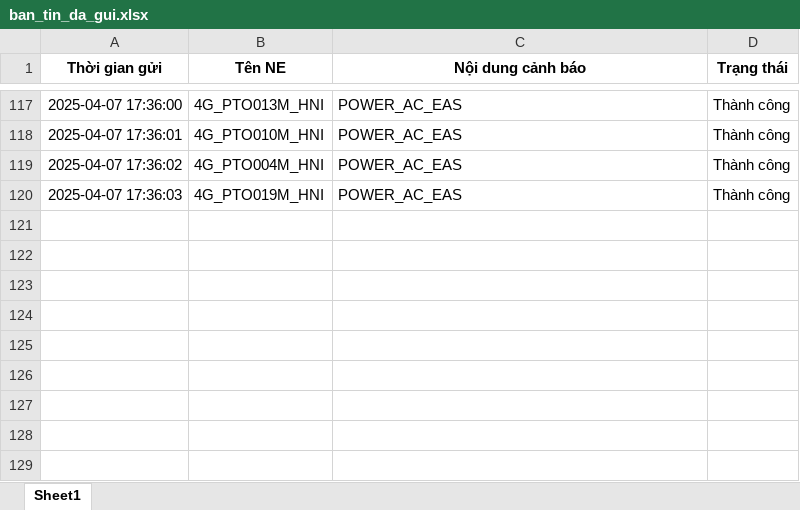
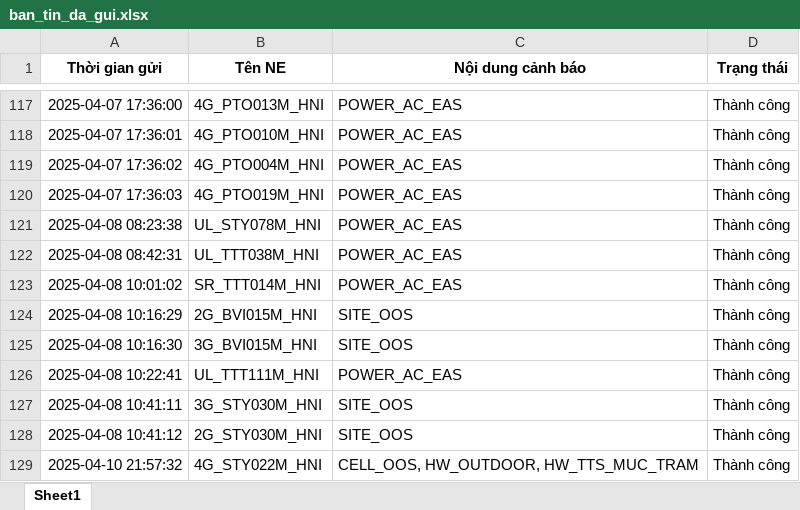
Before and after one commit to Dothinh2812/FMS-V2.0, an Excel workbook: log_message/ban_tin_da_gui.xlsx, sheet Sheet1, drawn as a sheet; only a part is shown, gaps mark what is left out; values as stored, in another font and other column widths than the file's, no borders; the diff names each change by its address in the sheet, - before the commit and + after, or states it on an @@ line.

```diff
--- a/log_message/ban_tin_da_gui.xlsx (sheet Sheet1)
+++ b/log_message/ban_tin_da_gui.xlsx (sheet Sheet1)
+row 121: 2025-04-08 08:23:38 | UL_STY078M_HNI | POWER_AC_EAS | Thành công
+row 122: 2025-04-08 08:42:31 | UL_TTT038M_HNI | POWER_AC_EAS | Thành công
+row 123: 2025-04-08 10:01:02 | SR_TTT014M_HNI | POWER_AC_EAS | Thành công
+row 124: 2025-04-08 10:16:29 | 2G_BVI015M_HNI | SITE_OOS | Thành công
+row 125: 2025-04-08 10:16:30 | 3G_BVI015M_HNI | SITE_OOS | Thành công
+row 126: 2025-04-08 10:22:41 | UL_TTT111M_HNI | POWER_AC_EAS | Thành công
+row 127: 2025-04-08 10:41:11 | 3G_STY030M_HNI | SITE_OOS | Thành công
+row 128: 2025-04-08 10:41:12 | 2G_STY030M_HNI | SITE_OOS | Thành công
+row 129: 2025-04-10 21:57:32 | 4G_STY022M_HNI | CELL_OOS, HW_OUTDOOR, HW_TTS_MUC_TRAM | Thành công
```
Also changed, not shown: fms_data.xlsx, report_summary.xlsx, 8 other files.
